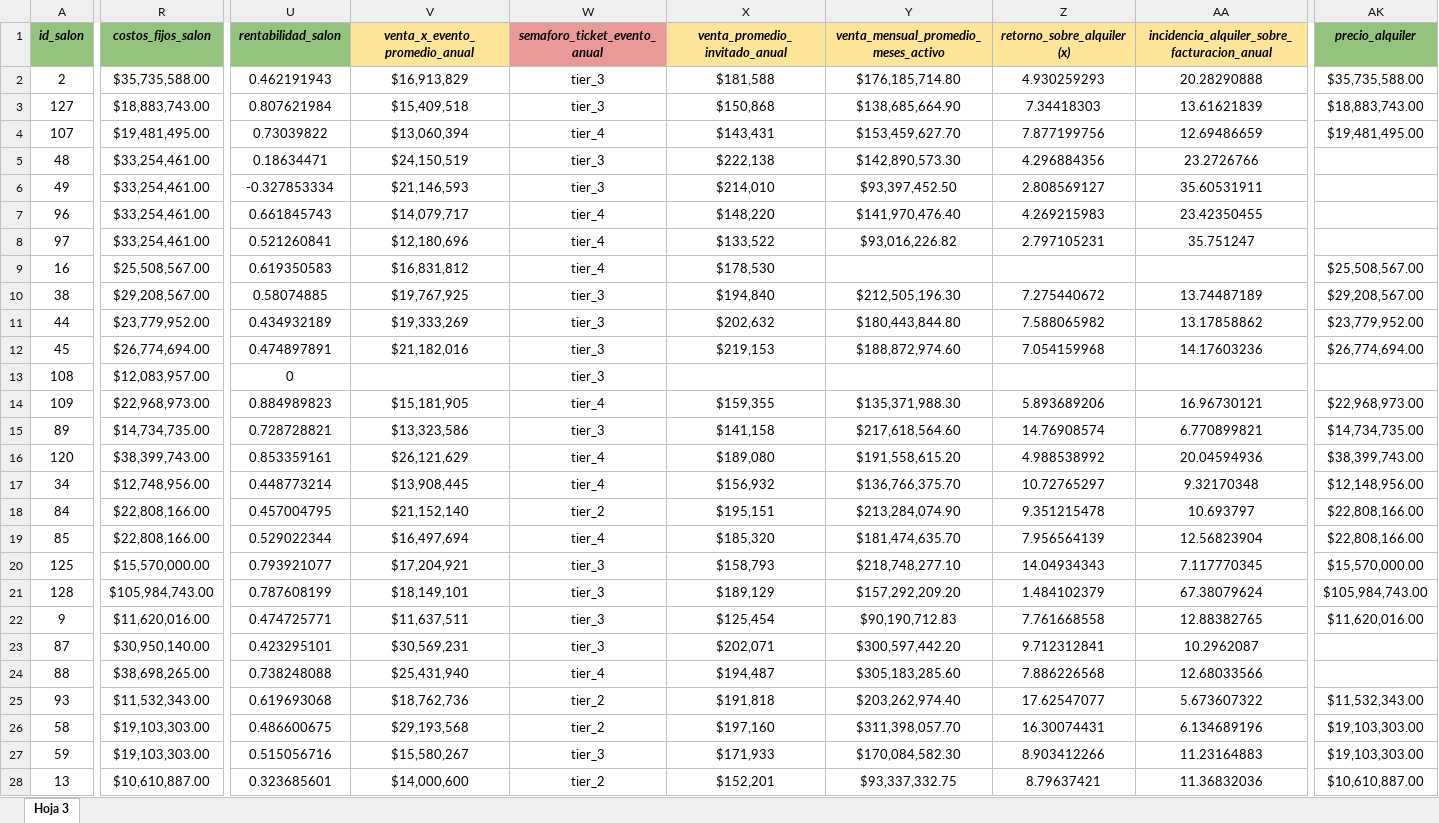
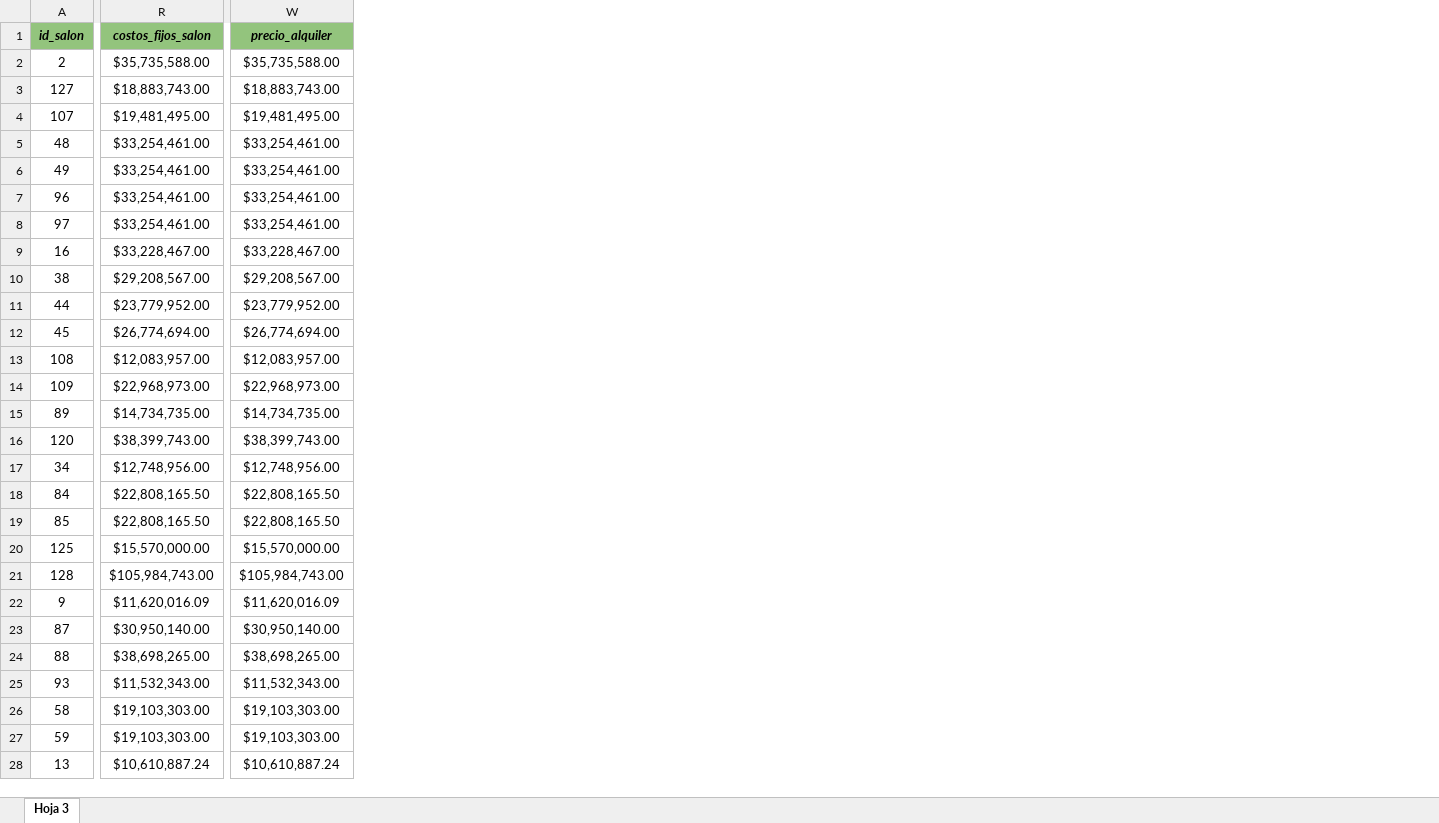
Before and after one commit to mchapouille/JanosSalones, an Excel workbook: app/data/resultados_unificado.xlsx, sheet Hoja 3, drawn as a sheet; only a part is shown, gaps mark what is left out; values as stored, in another font and other column widths than the file's, no borders; charts and pictures not drawn; removed rows and columns are numbered as before the commit, all else as after; the diff covers the shown part only; the diff names each change by its address in the sheet, - before the commit and + after, or states it on an @@ line.

```diff
--- a/app/data/resultados_unificado.xlsx (sheet Hoja 3)
+++ b/app/data/resultados_unificado.xlsx (sheet Hoja 3)
-column U (rentabilidad_salon), rows 2-28: 0.462191943 | 0.807621984 | 0.73039822 | 0.18634471 | -0.327853334 | 0.661845743 | 0.521260841 | 0.619350583 | 0.58074885 | 0.434932189 | 0.474897891 | 0 | 0.884989823 | 0.728728821 | 0.853359161 | 0.448773214 | 0.457004795 | 0.529022344 | 0.793921077 | 0.787608199 | 0.474725771 | 0.423295101 | 0.738248088 | 0.619693068 | 0.486600675 | 0.515056716 | 0.323685601
-column V (venta_x_evento_promedio_anual), rows 2-28: $16,913,829 | $15,409,518 | $13,060,394 | $24,150,519 | $21,146,593 | $14,079,717 | $12,180,696 | $16,831,812 | $19,767,925 | $19,333,269 | $21,182,016 |  | $15,181,905 | $13,323,586 | $26,121,629 | $13,908,445 | $21,152,140 | $16,497,694 | $17,204,921 | $18,149,101 | $11,637,511 | $30,569,231 | $25,431,940 | $18,762,736 | $29,193,568 | $15,580,267 | $14,000,600
-column W (semaforo_ticket_evento_anual), rows 2-28: tier_3 | tier_3 | tier_4 | tier_3 | tier_3 | tier_4 | tier_4 | tier_4 | tier_3 | tier_3 | tier_3 | tier_3 | tier_4 | tier_3 | tier_4 | tier_4 | tier_2 | tier_4 | tier_3 | tier_3 | tier_3 | tier_3 | tier_4 | tier_2 | tier_2 | tier_3 | tier_2
-column X (venta_promedio_invitado_anual), rows 2-28: $181,588 | $150,868 | $143,431 | $222,138 | $214,010 | $148,220 | $133,522 | $178,530 | $194,840 | $202,632 | $219,153 |  | $159,355 | $141,158 | $189,080 | $156,932 | $195,151 | $185,320 | $158,793 | $189,129 | $125,454 | $202,071 | $194,487 | $191,818 | $197,160 | $171,933 | $152,201
-column Y, rows 1-28: venta_mensual_promedio_meses_activo | $176,185,714.80 | $138,685,664.90 | $153,459,627.70 | $142,890,573.30 | $93,397,452.50 | $141,970,476.40 | $93,016,226.82 |  | $212,505,196.30 | $180,443,844.80 | $188,872,974.60 |  | $135,371,988.30 | $217,618,564.60 | $191,558,615.20 | $136,766,375.70 | $213,284,074.90 | $181,474,635.70 | $218,748,277.10 | $157,292,209.20 | $90,190,712.83 | $300,597,442.20 | $305,183,285.60 | $203,262,974.40 | $311,398,057.70 | $170,084,582.30 | $93,337,332.75
-column Z (retorno_sobre_alquiler (x)), rows 2-28: 4.930259293 | 7.34418303 | 7.877199756 | 4.296884356 | 2.808569127 | 4.269215983 | 2.797105231 |  | 7.275440672 | 7.588065982 | 7.054159968 |  | 5.893689206 | 14.76908574 | 4.988538992 | 10.72765297 | 9.351215478 | 7.956564139 | 14.04934343 | 1.484102379 | 7.761668558 | 9.712312841 | 7.886226568 | 17.62547077 | 16.30074431 | 8.903412266 | 8.79637421
-column AA, rows 1-28: incidencia_alquiler_sobre_facturacion_anual | 20.28290888 | 13.61621839 | 12.69486659 | 23.2726766 | 35.60531911 | 23.42350455 | 35.751247 |  | 13.74487189 | 13.17858862 | 14.17603236 |  | 16.96730121 | 6.770899821 | 20.04594936 | 9.32170348 | 10.693797 | 12.56823904 | 7.117770345 | 67.38079624 | 12.88382765 | 10.2962087 | 12.68033566 | 5.673607322 | 6.134689196 | 11.23164883 | 11.36832036
-W5:W8 (precio_alquiler): (empty)
+W5:W8 (precio_alquiler): $33,254,461.00
-R9 (costos_fijos_salon): $25,508,567.00
+R9 (costos_fijos_salon): $33,228,467.00
-W9 (precio_alquiler): $25,508,567.00
+W9 (precio_alquiler): $33,228,467.00
-W13 (precio_alquiler): (empty)
+W13 (precio_alquiler): $12,083,957.00
-W17 (precio_alquiler): $12,148,956.00
+W17 (precio_alquiler): $12,748,956.00
-R18:R19 (costos_fijos_salon): $22,808,166.00
+R18:R19 (costos_fijos_salon): $22,808,165.50
-W18:W19 (precio_alquiler): $22,808,166.00
+W18:W19 (precio_alquiler): $22,808,165.50
-R22 (costos_fijos_salon): $11,620,016.00
+R22 (costos_fijos_salon): $11,620,016.09
-W22 (precio_alquiler): $11,620,016.00
+W22 (precio_alquiler): $11,620,016.09
-W23 (precio_alquiler): (empty)
+W23 (precio_alquiler): $30,950,140.00
-W24 (precio_alquiler): (empty)
+W24 (precio_alquiler): $38,698,265.00
-R28 (costos_fijos_salon): $10,610,887.00
+R28 (costos_fijos_salon): $10,610,887.24
-W28 (precio_alquiler): $10,610,887.00
+W28 (precio_alquiler): $10,610,887.24
```
Also changed, not shown: 1 added column, 12 removed columns, 24 edited cells and cell formats elsewhere in this sheet, charts or pictures, 12 other files.
